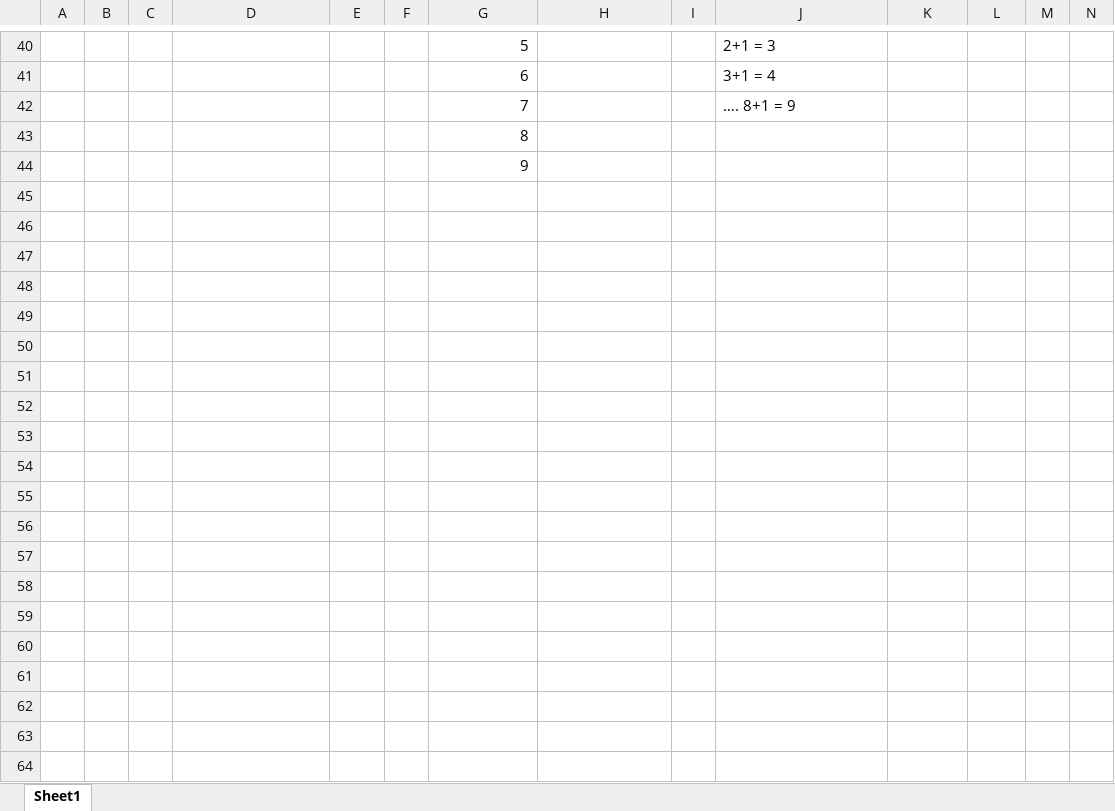
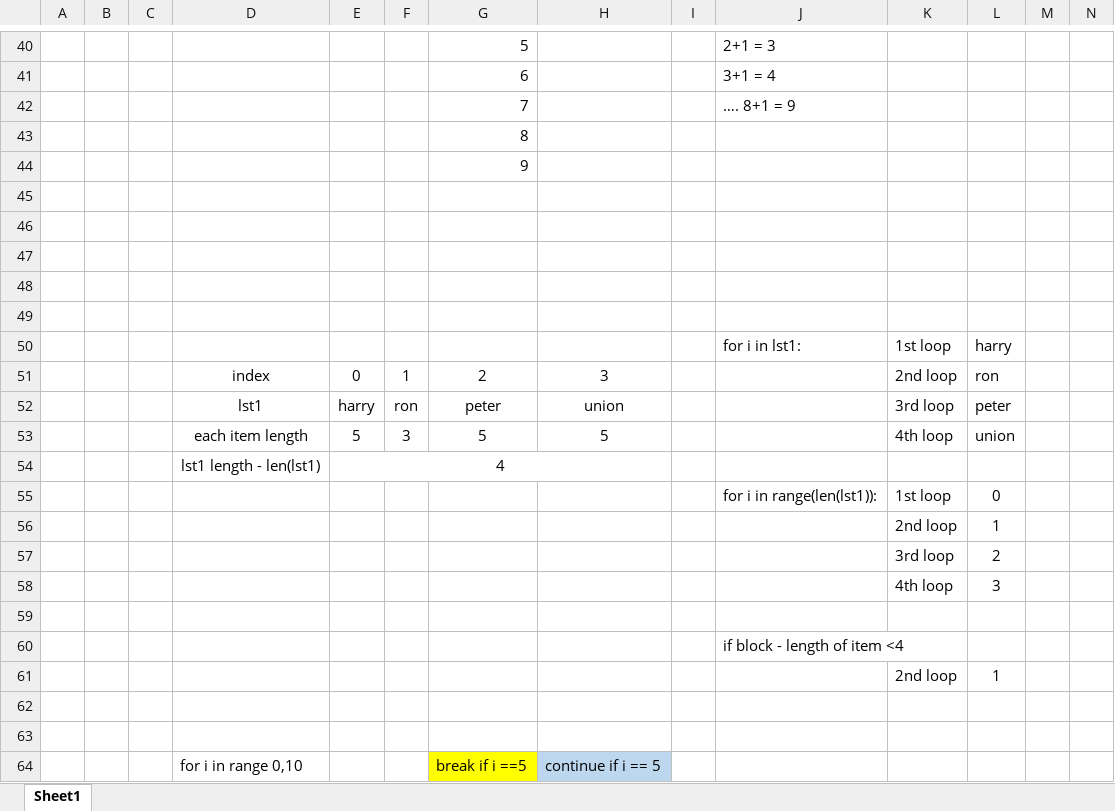
Before and after one commit to Spap123/DIG-Classes, an Excel workbook: 27th May Batch/New Microsoft Excel Worksheet.xlsx, sheet Sheet1, drawn as a sheet; only a part is shown, gaps mark what is left out; values as stored, in another font and other column widths than the file's, no borders; charts and pictures not drawn; rows hold the shown columns only; the diff covers the shown part only; the diff names each change by its address in the sheet, - before the commit and + after, or states it on an @@ line.

```diff
--- a/27th May Batch/New Microsoft Excel Worksheet.xlsx (sheet Sheet1)
+++ b/27th May Batch/New Microsoft Excel Worksheet.xlsx (sheet Sheet1)
+row 45: (empty)
+row 46: (empty)
+row 47: (empty)
+row 48: (empty)
+row 49: (empty)
+row 50:  |  |  |  |  |  |  |  |  | for i in lst1: | 1st loop | harry
+row 51:  |  |  | index | 0 | 1 | 2 | 3 |  |  | 2nd loop | ron
+row 52:  |  |  | lst1 | harry | ron | peter | union |  |  | 3rd loop | peter
+row 53:  |  |  | each item length | 5 | 3 | 5 | 5 |  |  | 4th loop | union
+row 54:  |  |  | lst1 length - len(lst1) | 4
+row 55:  |  |  |  |  |  |  |  |  | for i in range(len(lst1)): | 1st loop | 0
+row 56:  |  |  |  |  |  |  |  |  |  | 2nd loop | 1
+row 57:  |  |  |  |  |  |  |  |  |  | 3rd loop | 2
+row 58:  |  |  |  |  |  |  |  |  |  | 4th loop | 3
+row 59: (empty)
+row 60:  |  |  |  |  |  |  |  |  | if block - length of item <4
+row 61:  |  |  |  |  |  |  |  |  |  | 2nd loop | 1
+row 62: (empty)
+row 63: (empty)
+row 64:  |  |  | for i in range 0,10 |  |  | break if i ==5 | continue if i == 5
```
Also changed, not shown: 10 added rows elsewhere in this sheet, charts or pictures, 1 other file.
